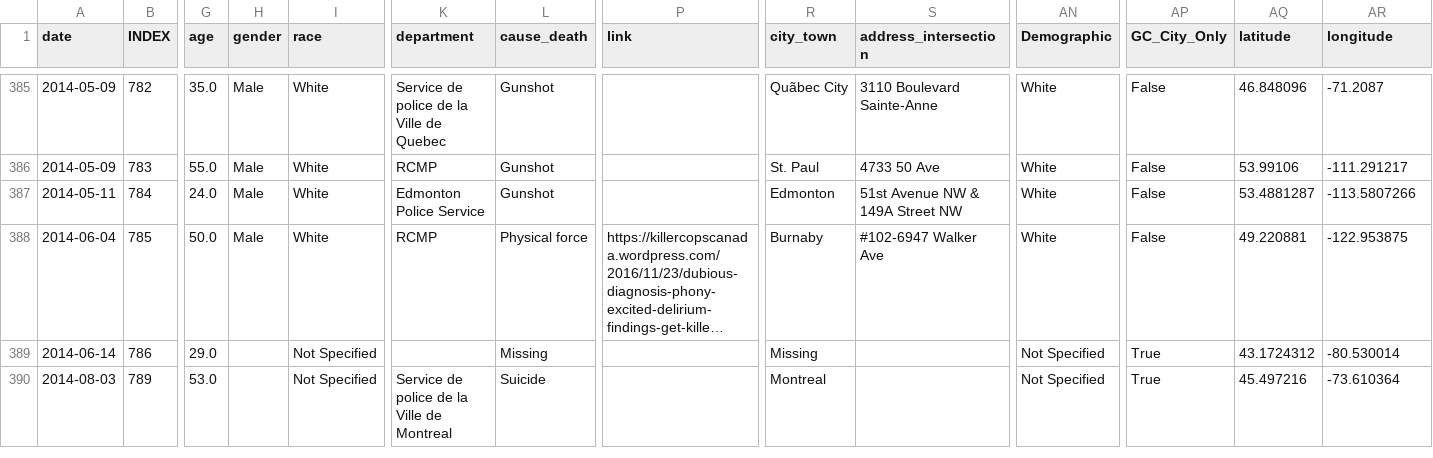
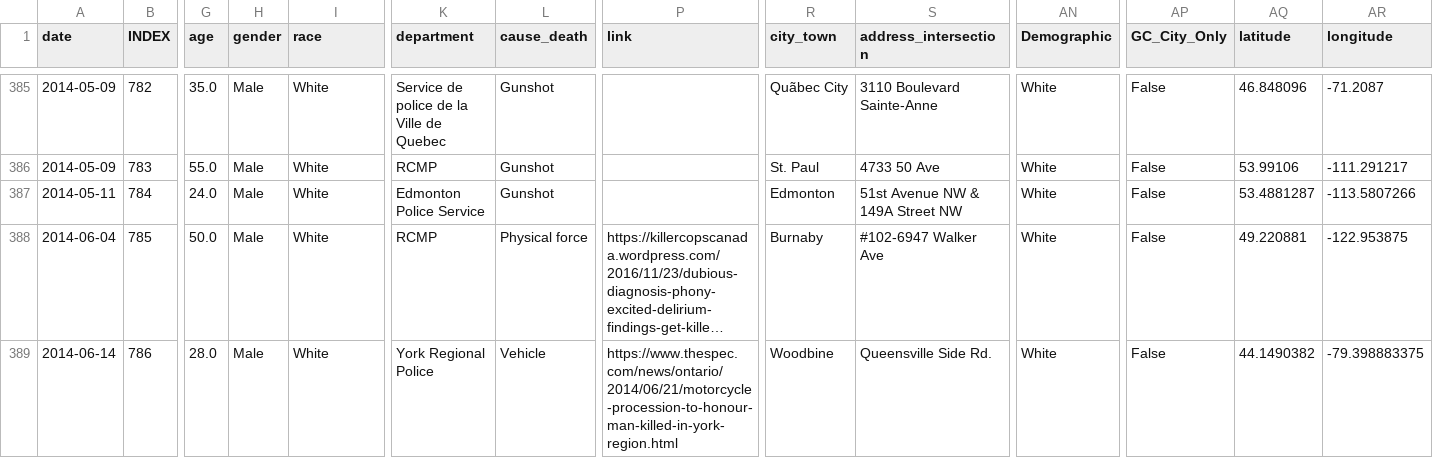
Before and after one commit to Police-Involved-Deaths-CA/Data, a CSV file: Spatial_Data/Geocoded_Points_not_Complete/PID_locations.csv, drawn as a sheet; only a part is shown, gaps mark what is left out; the shorter side is filled out with more unchanged rows; long unchanged cells end in …; the diff covers the shown part only; the diff names each change by its address in the sheet, - before the commit and + after, or states it on an @@ line.

```diff
--- a/Spatial_Data/Geocoded_Points_not_Complete/PID_locations.csv
+++ b/Spatial_Data/Geocoded_Points_not_Complete/PID_locations.csv
-G389 (age): 29.0
+G389 (age): 28.0
-H389 (gender): (empty)
+H389 (gender): Male
-I389 (race): Not Specified
+I389 (race): White
-K389 (department): (empty)
+K389 (department): York Regional Police
-L389 (cause_death): Missing
+L389 (cause_death): Vehicle
-P389 (link): (empty)
+P389 (link): https://www.thespec.com/news/ontario/2014/06/21/motorcycle-procession-to-honour-man-killed-in-york-region.html
-R389 (city_town): Missing
+R389 (city_town): Woodbine
-S389 (address_intersection): (empty)
+S389 (address_intersection): Queensville Side Rd.
-AN389 (Demographic): Not Specified
+AN389 (Demographic): White
-AP389 (GC_City_Only): True
+AP389 (GC_City_Only): False
-AQ389 (latitude): 43.1724312
+AQ389 (latitude): 44.1490382
-AR389 (longitude): -80.530014
+AR389 (longitude): -79.398883375
```
Also changed, not shown: 2 added rows and 19 edited cells elsewhere in this file, MostRecentUpdate/Police_Killings_and_Police_Inolved_Deaths.csv, 9 other files.
